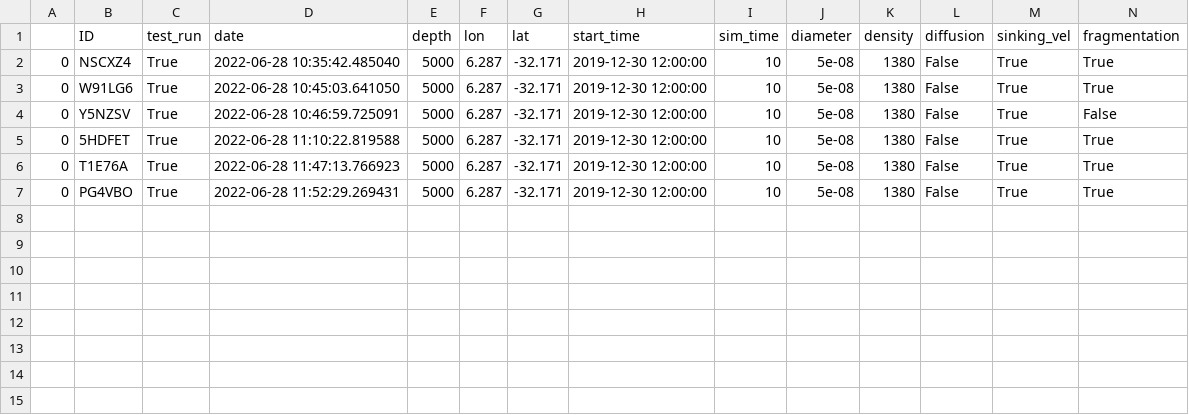
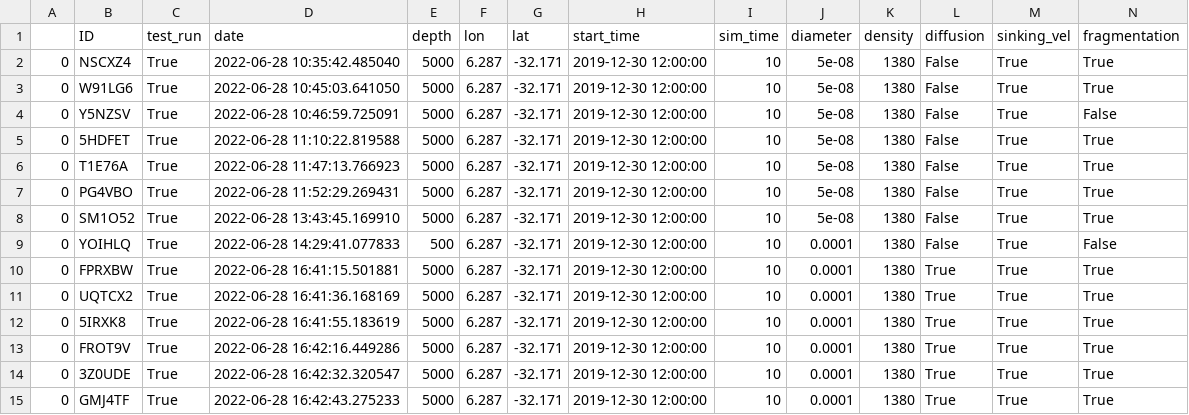
Before and after one commit to OceanParcels/Backtracking_Abyssal_Nanoplastics, a CSV file: log_simulationsV2.csv, drawn as a sheet; only a part is shown; rows hold the shown columns only; the diff names each change by its address in the sheet, - before the commit and + after, or states it on an @@ line.

Commit message:
Set initial condition for big set of simulations with different fragmentation timescales

```diff
--- a/log_simulationsV2.csv
+++ b/log_simulationsV2.csv
+row 8: 0 | SM1O52 | True | 2022-06-28 13:43:45.169910 | 5000 | 6.287 | -32.171 | 2019-12-30 12:00:00 | 10 | 5e-08 | 1380 | False | True | True
+row 9: 0 | YOIHLQ | True | 2022-06-28 14:29:41.077833 | 500 | 6.287 | -32.171 | 2019-12-30 12:00:00 | 10 | 0.0001 | 1380 | False | True | False
+row 10: 0 | FPRXBW | True | 2022-06-28 16:41:15.501881 | 5000 | 6.287 | -32.171 | 2019-12-30 12:00:00 | 10 | 0.0001 | 1380 | True | True | True
+row 11: 0 | UQTCX2 | True | 2022-06-28 16:41:36.168169 | 5000 | 6.287 | -32.171 | 2019-12-30 12:00:00 | 10 | 0.0001 | 1380 | True | True | True
+row 12: 0 | 5IRXK8 | True | 2022-06-28 16:41:55.183619 | 5000 | 6.287 | -32.171 | 2019-12-30 12:00:00 | 10 | 0.0001 | 1380 | True | True | True
+row 13: 0 | FROT9V | True | 2022-06-28 16:42:16.449286 | 5000 | 6.287 | -32.171 | 2019-12-30 12:00:00 | 10 | 0.0001 | 1380 | True | True | True
+row 14: 0 | 3Z0UDE | True | 2022-06-28 16:42:32.320547 | 5000 | 6.287 | -32.171 | 2019-12-30 12:00:00 | 10 | 0.0001 | 1380 | True | True | True
+row 15: 0 | GMJ4TF | True | 2022-06-28 16:42:43.275233 | 5000 | 6.287 | -32.171 | 2019-12-30 12:00:00 | 10 | 0.0001 | 1380 | True | True | True
```
Also changed, not shown: 3 other files.
